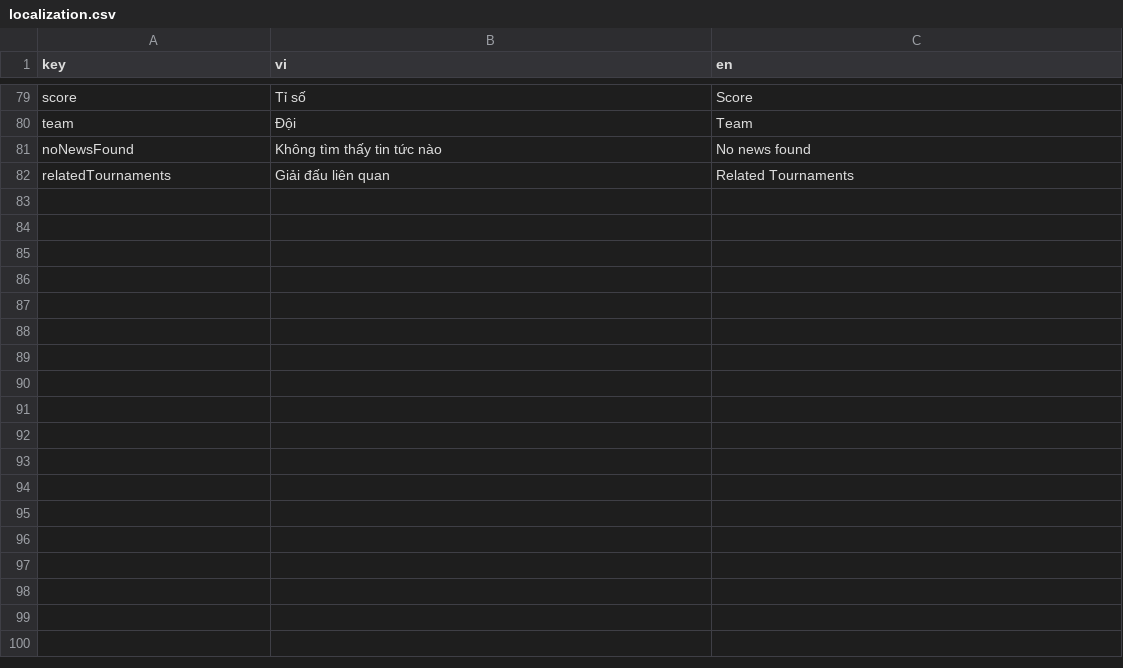
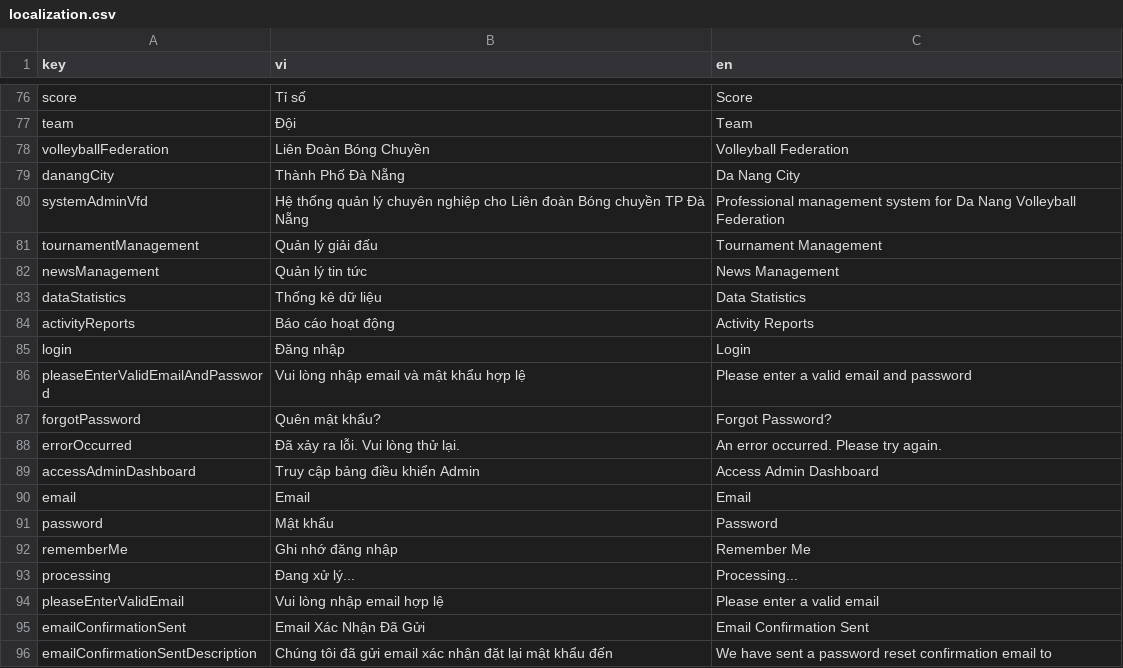
Before and after one commit to leeminhhthee/vfd-website, a CSV file: i18n/localization.csv, drawn as a sheet; only a part is shown, gaps mark what is left out; the diff covers the shown part only.

Commit message:
update: api login admin

```diff
--- a/i18n/localization.csv
+++ b/i18n/localization.csv
@@ -80,3 +77,20 @@ score,Tỉ số,Score
 team,Đội,Team
-noNewsFound,Không tìm thấy tin tức nào,No news found
-relatedTournaments,Giải đấu liên quan,Related Tournaments
+volleyballFederation,Liên Đoàn Bóng Chuyền,Volleyball Federation
+danangCity,Thành Phố Đà Nẵng,Da Nang City
+systemAdminVfd,Hệ thống quản lý chuyên nghiệp cho Liên đoàn Bóng chuyền TP Đà Nẵng,Professional management system for Da Nang Volleyball Federation
+tournamentManagement,Quản lý giải đấu,Tournament Management
+newsManagement,Quản lý tin tức,News Management
+dataStatistics,Thống kê dữ liệu,Data Statistics
+activityReports,Báo cáo hoạt động,Activity Reports
+login,Đăng nhập,Login
+pleaseEnterValidEmailAndPassword,Vui lòng nhập email và mật khẩu hợp lệ,Please enter a valid email and password
+forgotPassword,Quên mật khẩu?,Forgot Password?
+errorOccurred,Đã xảy ra lỗi. Vui lòng thử lại.,An error occurred. Please try again.
+accessAdminDashboard,Truy cập bảng điều khiển Admin,Access Admin Dashboard
+email,Email,Email
+password,Mật khẩu,Password
+rememberMe,Ghi nhớ đăng nhập,Remember Me
+processing,Đang xử lý...,Processing...
+pleaseEnterValidEmail,Vui lòng nhập email hợp lệ,Please enter a valid email
+emailConfirmationSent,Email Xác Nhận Đã Gửi,Email Confirmation Sent
+emailConfirmationSentDescription,Chúng tôi đã gửi email xác nhận đặt lại mật khẩu đến,We have sent a password reset confirmation email to
```
Also changed, not shown: 12 added rows and 3 removed rows elsewhere in this file, 11 other files.
